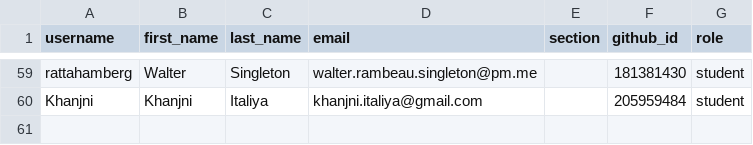
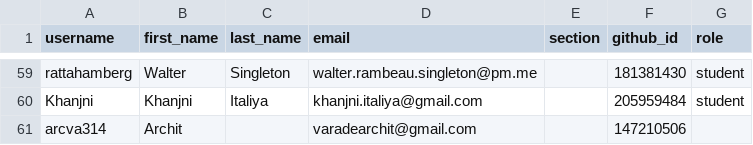
Before and after one commit to UCR-CS152/classroom50, a CSV file: cs152/roster.csv, drawn as a sheet; only a part is shown, gaps mark what is left out.

Commit message:
[Classroom 50] Add student: cs152/arcva314

```diff
--- a/cs152/roster.csv
+++ b/cs152/roster.csv
@@ -60 +60,2 @@ rattahamberg,Walter,Singleton,walter.rambeau.singleton@pm.me,,181381430,student
 Khanjni,Khanjni,Italiya,khanjni.italiya@gmail.com,,205959484,student
+arcva314,Archit,,varadearchit@gmail.com,,147210506,
```
